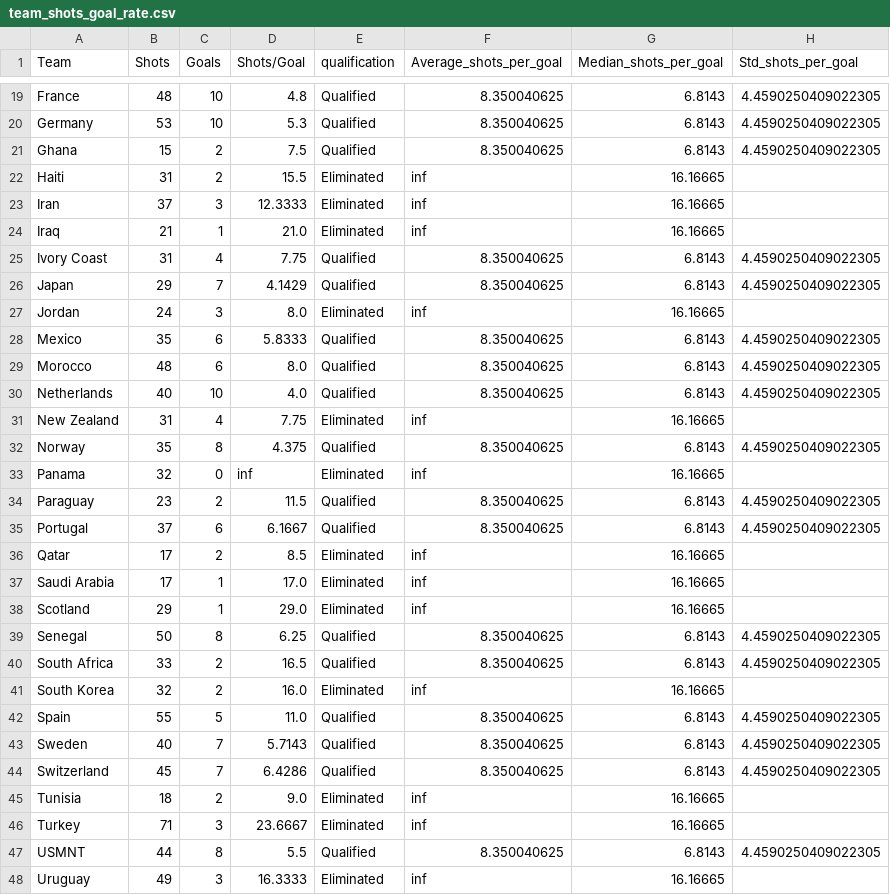
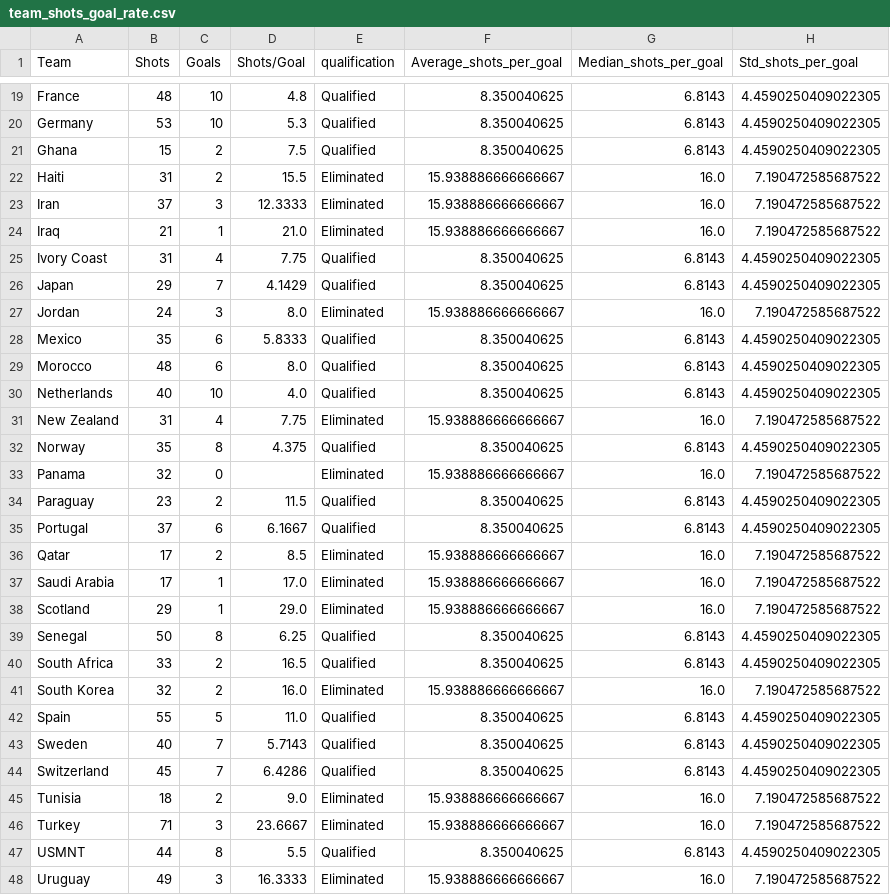
Before and after one commit to kabadaelyes/FIFA-World-cup-project, a CSV file: data/processed/max_attack/team_shots_goal_rate.csv, drawn as a sheet; only a part is shown, gaps mark what is left out; the diff covers the shown part only.

```diff
--- a/data/processed/max_attack/team_shots_goal_rate.csv
+++ b/data/processed/max_attack/team_shots_goal_rate.csv
@@ -21,8 +21,8 @@ Germany,53,10,5.3,Qualified,8.350040625,6.8143,4.4590250409022305
 Ghana,15,2,7.5,Qualified,8.350040625,6.8143,4.4590250409022305
-Haiti,31,2,15.5,Eliminated,inf,16.16665,
-Iran,37,3,12.3333,Eliminated,inf,16.16665,
-Iraq,21,1,21.0,Eliminated,inf,16.16665,
+Haiti,31,2,15.5,Eliminated,15.938886666666667,16.0,7.190472585687522
+Iran,37,3,12.3333,Eliminated,15.938886666666667,16.0,7.190472585687522
+Iraq,21,1,21.0,Eliminated,15.938886666666667,16.0,7.190472585687522
 Ivory Coast,31,4,7.75,Qualified,8.350040625,6.8143,4.4590250409022305
 Japan,29,7,4.1429,Qualified,8.350040625,6.8143,4.4590250409022305
-Jordan,24,3,8.0,Eliminated,inf,16.16665,
+Jordan,24,3,8.0,Eliminated,15.938886666666667,16.0,7.190472585687522
 Mexico,35,6,5.8333,Qualified,8.350040625,6.8143,4.4590250409022305
@@ -30,13 +30,13 @@ Morocco,48,6,8.0,Qualified,8.350040625,6.8143,4.4590250409022305
 Netherlands,40,10,4.0,Qualified,8.350040625,6.8143,4.4590250409022305
-New Zealand,31,4,7.75,Eliminated,inf,16.16665,
+New Zealand,31,4,7.75,Eliminated,15.938886666666667,16.0,7.190472585687522
 Norway,35,8,4.375,Qualified,8.350040625,6.8143,4.4590250409022305
-Panama,32,0,inf,Eliminated,inf,16.16665,
+Panama,32,0,,Eliminated,15.938886666666667,16.0,7.190472585687522
 Paraguay,23,2,11.5,Qualified,8.350040625,6.8143,4.4590250409022305
 Portugal,37,6,6.1667,Qualified,8.350040625,6.8143,4.4590250409022305
-Qatar,17,2,8.5,Eliminated,inf,16.16665,
-Saudi Arabia,17,1,17.0,Eliminated,inf,16.16665,
-Scotland,29,1,29.0,Eliminated,inf,16.16665,
+Qatar,17,2,8.5,Eliminated,15.938886666666667,16.0,7.190472585687522
+Saudi Arabia,17,1,17.0,Eliminated,15.938886666666667,16.0,7.190472585687522
+Scotland,29,1,29.0,Eliminated,15.938886666666667,16.0,7.190472585687522
 Senegal,50,8,6.25,Qualified,8.350040625,6.8143,4.4590250409022305
 South Africa,33,2,16.5,Qualified,8.350040625,6.8143,4.4590250409022305
-South Korea,32,2,16.0,Eliminated,inf,16.16665,
+South Korea,32,2,16.0,Eliminated,15.938886666666667,16.0,7.190472585687522
 Spain,55,5,11.0,Qualified,8.350040625,6.8143,4.4590250409022305
@@ -44,5 +44,5 @@ Sweden,40,7,5.7143,Qualified,8.350040625,6.8143,4.4590250409022305
 Switzerland,45,7,6.4286,Qualified,8.350040625,6.8143,4.4590250409022305
-Tunisia,18,2,9.0,Eliminated,inf,16.16665,
-Turkey,71,3,23.6667,Eliminated,inf,16.16665,
+Tunisia,18,2,9.0,Eliminated,15.938886666666667,16.0,7.190472585687522
+Turkey,71,3,23.6667,Eliminated,15.938886666666667,16.0,7.190472585687522
 USMNT,44,8,5.5,Qualified,8.350040625,6.8143,4.4590250409022305
-Uruguay,49,3,16.3333,Eliminated,inf,16.16665,
+Uruguay,49,3,16.3333,Eliminated,15.938886666666667,16.0,7.190472585687522
```
Also changed, not shown: 9 edited cells elsewhere in this file, 1 other file.
